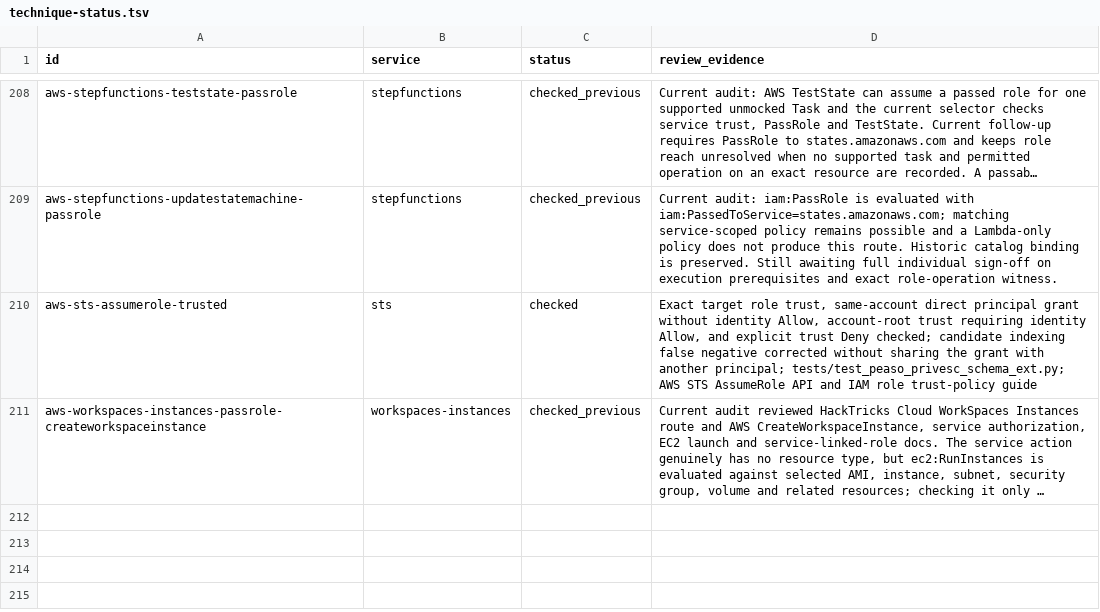
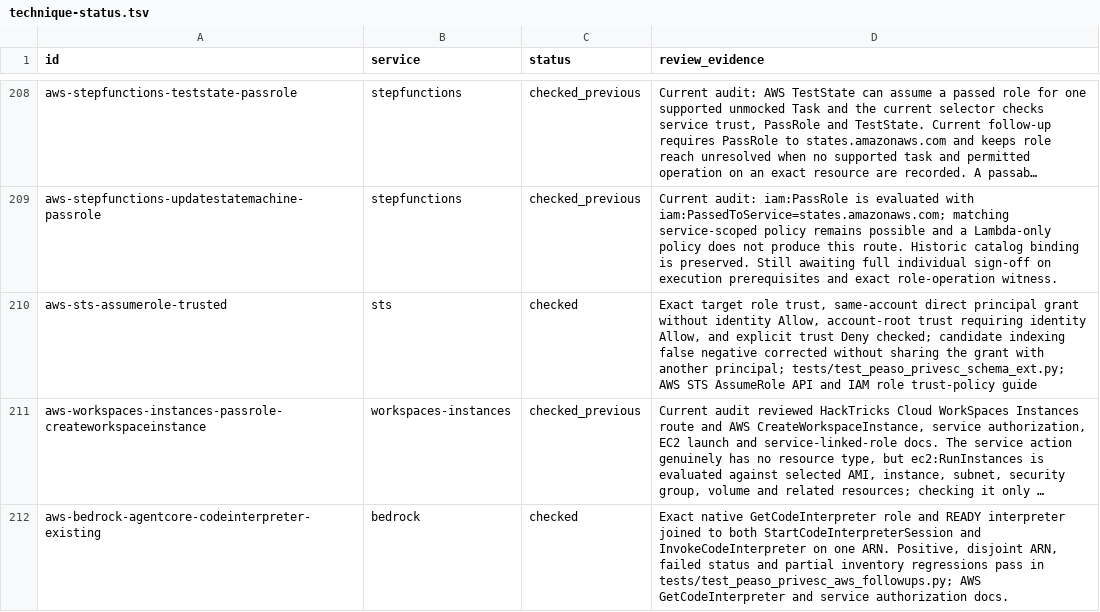
Before and after one commit to peass-ng/Blue-CloudPEASS, a TSV file: work_aws_privesc_review/technique-status.tsv, drawn as a sheet; only a part is shown, gaps mark what is left out; long unchanged cells end in …; the diff names each change by its address in the sheet, - before the commit and + after, or states it on an @@ line.

Commit message:
Restore exact existing AgentCore interpreter role route

```diff
--- a/work_aws_privesc_review/technique-status.tsv
+++ b/work_aws_privesc_review/technique-status.tsv
+row 212: aws-bedrock-agentcore-codeinterpreter-existing | bedrock | checked | Exact native GetCodeInterpreter role and READY interpreter joined to both StartCodeInterpreterSession and InvokeCodeInterpreter on one ARN. Positive, disjoint ARN, failed status and partial inventory regressions pass in tests/test_peaso_privesc_aws_followups.py; AWS GetCodeInterpreter and service authorization docs.
```
Also changed, not shown: work_aws_privesc_review/retired-technique-status.tsv, 11 other files.
